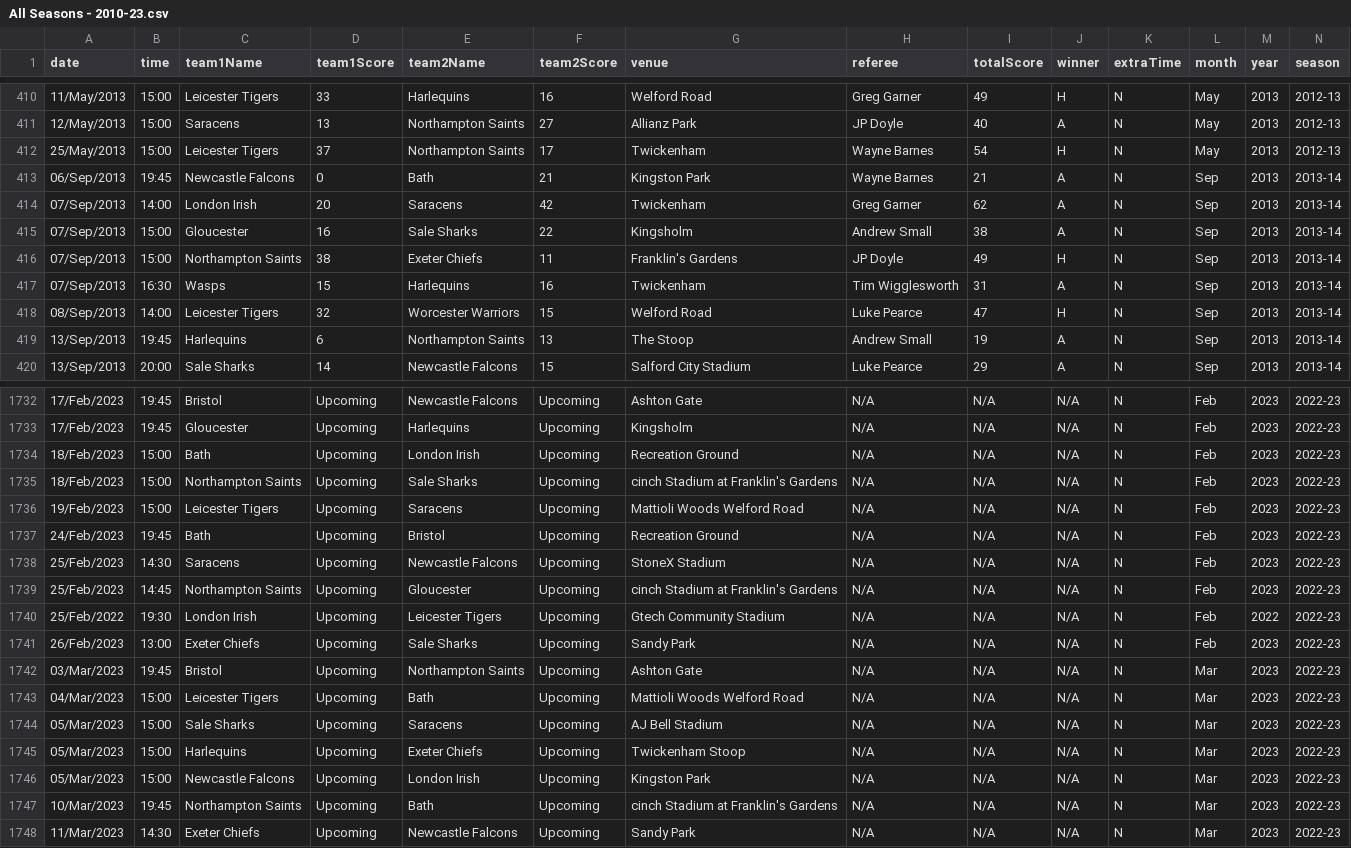
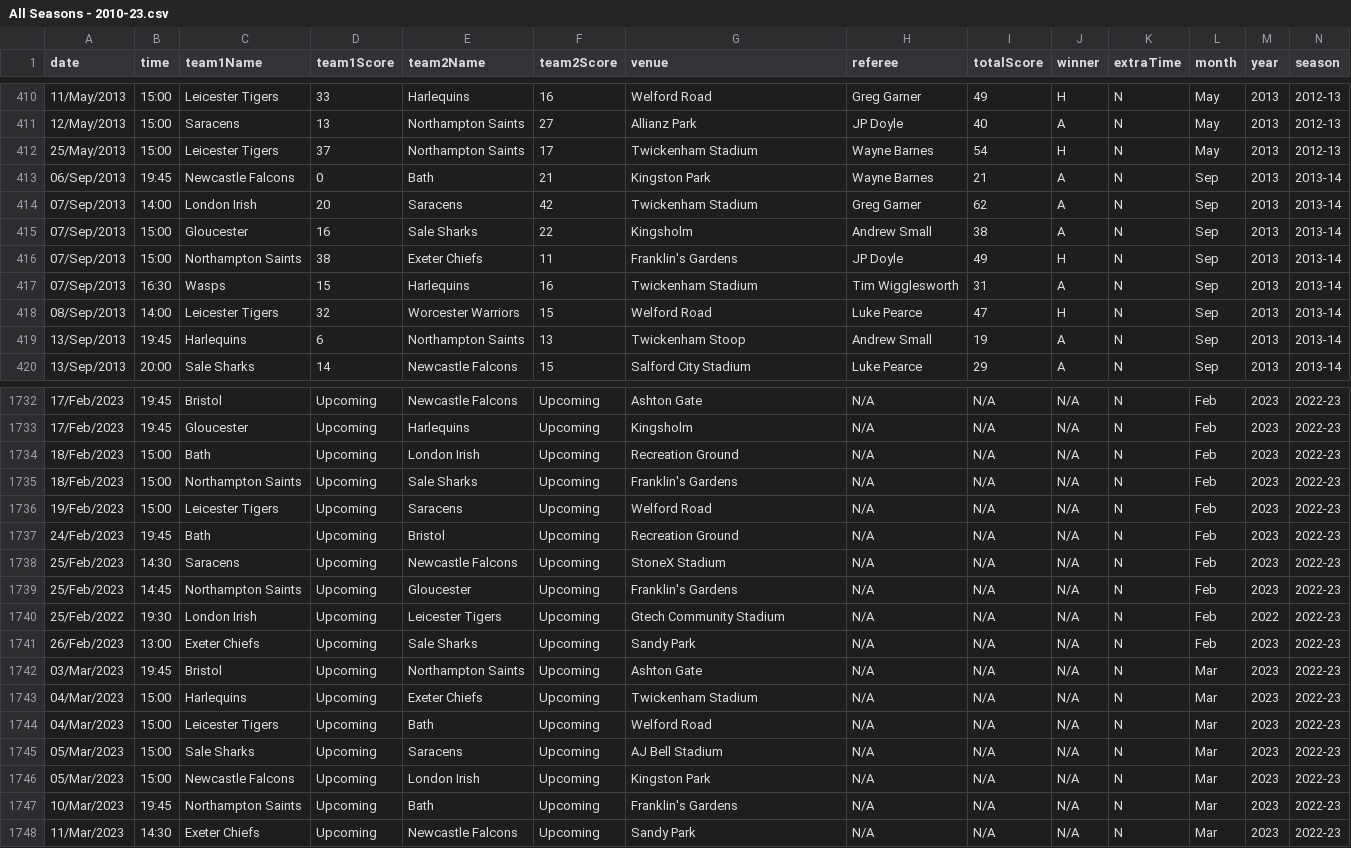
Before and after one commit to TheAlchemyIndex/rugby-premiership, a CSV file: data/All Seasons - 2010-23.csv, drawn as a sheet; only a part is shown, gaps mark what is left out; the diff covers the shown part only.

Commit message:
adding venue formatter

```diff
--- a/data/All Seasons - 2010-23.csv
+++ b/data/All Seasons - 2010-23.csv
@@ -411,10 +411,10 @@
 12/May/2013,15:00,Saracens,13,Northampton Saints,27,Allianz Park,JP Doyle,40,A,N,May,2013,2012-13
-25/May/2013,15:00,Leicester Tigers,37,Northampton Saints,17,Twickenham,Wayne Barnes,54,H,N,May,2013,2012-13
+25/May/2013,15:00,Leicester Tigers,37,Northampton Saints,17,Twickenham Stadium,Wayne Barnes,54,H,N,May,2013,2012-13
 06/Sep/2013,19:45,Newcastle Falcons,0,Bath,21,Kingston Park,Wayne Barnes,21,A,N,Sep,2013,2013-14
-07/Sep/2013,14:00,London Irish,20,Saracens,42,Twickenham,Greg Garner,62,A,N,Sep,2013,2013-14
+07/Sep/2013,14:00,London Irish,20,Saracens,42,Twickenham Stadium,Greg Garner,62,A,N,Sep,2013,2013-14
 07/Sep/2013,15:00,Gloucester,16,Sale Sharks,22,Kingsholm,Andrew Small,38,A,N,Sep,2013,2013-14
 07/Sep/2013,15:00,Northampton Saints,38,Exeter Chiefs,11,Franklin's Gardens,JP Doyle,49,H,N,Sep,2013,2013-14
-07/Sep/2013,16:30,Wasps,15,Harlequins,16,Twickenham,Tim Wigglesworth,31,A,N,Sep,2013,2013-14
+07/Sep/2013,16:30,Wasps,15,Harlequins,16,Twickenham Stadium,Tim Wigglesworth,31,A,N,Sep,2013,2013-14
 08/Sep/2013,14:00,Leicester Tigers,32,Worcester Warriors,15,Welford Road,Luke Pearce,47,H,N,Sep,2013,2013-14
-13/Sep/2013,19:45,Harlequins,6,Northampton Saints,13,The Stoop,Andrew Small,19,A,N,Sep,2013,2013-14
+13/Sep/2013,19:45,Harlequins,6,Northampton Saints,13,Twickenham Stoop,Andrew Small,19,A,N,Sep,2013,2013-14
 13/Sep/2013,20:00,Sale Sharks,14,Newcastle Falcons,15,Salford City Stadium,Luke Pearce,29,A,N,Sep,2013,2013-14
@@ -1734,7 +1734,7 @@
 18/Feb/2023,15:00,Bath,Upcoming,London Irish,Upcoming,Recreation Ground,N/A,N/A,N/A,N,Feb,2023,2022-23
-18/Feb/2023,15:00,Northampton Saints,Upcoming,Sale Sharks,Upcoming,cinch Stadium at Franklin's Gardens,N/A,N/A,N/A,N,Feb,2023,2022-23
-19/Feb/2023,15:00,Leicester Tigers,Upcoming,Saracens,Upcoming,Mattioli Woods Welford Road,N/A,N/A,N/A,N,Feb,2023,2022-23
+18/Feb/2023,15:00,Northampton Saints,Upcoming,Sale Sharks,Upcoming,Franklin's Gardens,N/A,N/A,N/A,N,Feb,2023,2022-23
+19/Feb/2023,15:00,Leicester Tigers,Upcoming,Saracens,Upcoming,Welford Road,N/A,N/A,N/A,N,Feb,2023,2022-23
 24/Feb/2023,19:45,Bath,Upcoming,Bristol,Upcoming,Recreation Ground,N/A,N/A,N/A,N,Feb,2023,2022-23
 25/Feb/2023,14:30,Saracens,Upcoming,Newcastle Falcons,Upcoming,StoneX Stadium,N/A,N/A,N/A,N,Feb,2023,2022-23
-25/Feb/2023,14:45,Northampton Saints,Upcoming,Gloucester,Upcoming,cinch Stadium at Franklin's Gardens,N/A,N/A,N/A,N,Feb,2023,2022-23
+25/Feb/2023,14:45,Northampton Saints,Upcoming,Gloucester,Upcoming,Franklin's Gardens,N/A,N/A,N/A,N,Feb,2023,2022-23
 25/Feb/2022,19:30,London Irish,Upcoming,Leicester Tigers,Upcoming,Gtech Community Stadium,N/A,N/A,N/A,N,Feb,2022,2022-23
@@ -1742,7 +1742,7 @@
 03/Mar/2023,19:45,Bristol,Upcoming,Northampton Saints,Upcoming,Ashton Gate,N/A,N/A,N/A,N,Mar,2023,2022-23
-04/Mar/2023,15:00,Leicester Tigers,Upcoming,Bath,Upcoming,Mattioli Woods Welford Road,N/A,N/A,N/A,N,Mar,2023,2022-23
+04/Mar/2023,15:00,Harlequins,Upcoming,Exeter Chiefs,Upcoming,Twickenham Stadium,N/A,N/A,N/A,N,Mar,2023,2022-23
+04/Mar/2023,15:00,Leicester Tigers,Upcoming,Bath,Upcoming,Welford Road,N/A,N/A,N/A,N,Mar,2023,2022-23
 05/Mar/2023,15:00,Sale Sharks,Upcoming,Saracens,Upcoming,AJ Bell Stadium,N/A,N/A,N/A,N,Mar,2023,2022-23
-05/Mar/2023,15:00,Harlequins,Upcoming,Exeter Chiefs,Upcoming,Twickenham Stoop,N/A,N/A,N/A,N,Mar,2023,2022-23
 05/Mar/2023,15:00,Newcastle Falcons,Upcoming,London Irish,Upcoming,Kingston Park,N/A,N/A,N/A,N,Mar,2023,2022-23
-10/Mar/2023,19:45,Northampton Saints,Upcoming,Bath,Upcoming,cinch Stadium at Franklin's Gardens,N/A,N/A,N/A,N,Mar,2023,2022-23
+10/Mar/2023,19:45,Northampton Saints,Upcoming,Bath,Upcoming,Franklin's Gardens,N/A,N/A,N/A,N,Mar,2023,2022-23
 11/Mar/2023,14:30,Exeter Chiefs,Upcoming,Newcastle Falcons,Upcoming,Sandy Park,N/A,N/A,N/A,N,Mar,2023,2022-23
```
Also changed, not shown: 151 edited cells elsewhere in this file, data/2013-14 Season.csv, data/2015-16 Season.csv, 16 other files.
